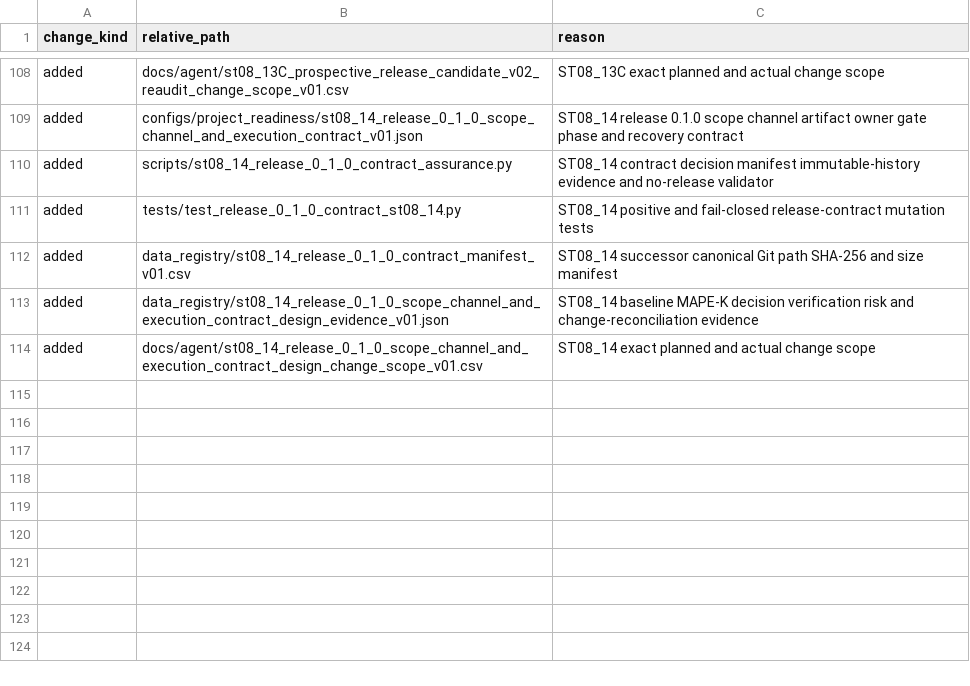
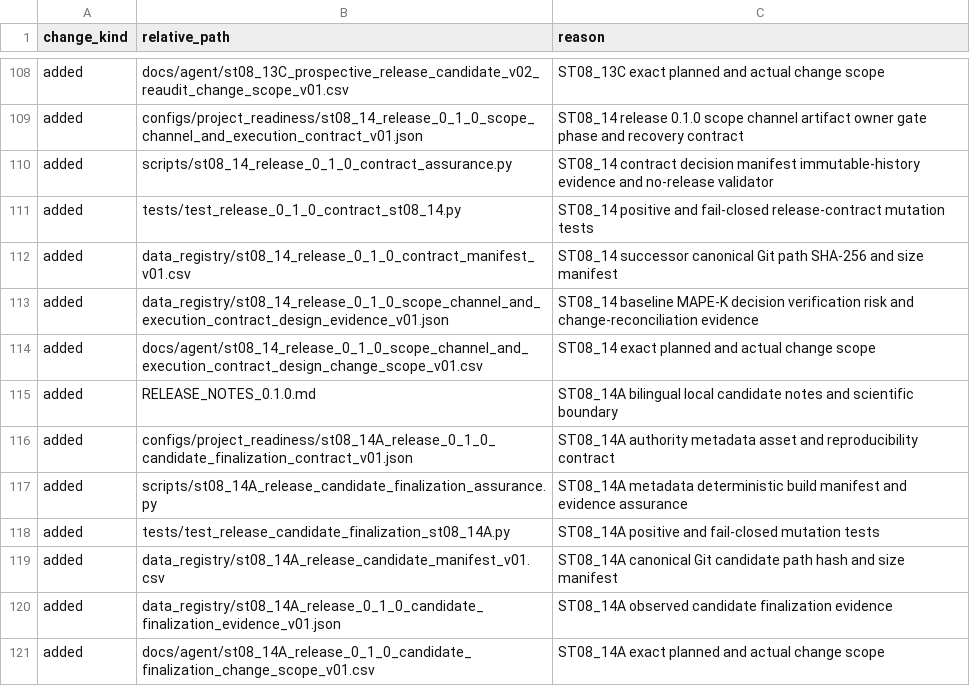
Before and after one commit to Vanargo/ML-CRA, a CSV file: docs/agent/pilot_change_scope_v01.csv, drawn as a sheet; only a part is shown, gaps mark what is left out; the diff names each change by its address in the sheet, - before the commit and + after, or states it on an @@ line.

Commit message:
Finalize ST08_14A release 0.1.0 candidate

```diff
--- a/docs/agent/pilot_change_scope_v01.csv
+++ b/docs/agent/pilot_change_scope_v01.csv
+row 115: added | RELEASE_NOTES_0.1.0.md | ST08_14A bilingual local candidate notes and scientific boundary
+row 116: added | configs/project_readiness/st08_14A_release_0_1_0_candidate_finalization_contract_v01.json | ST08_14A authority metadata asset and reproducibility contract
+row 117: added | scripts/st08_14A_release_candidate_finalization_assurance.py | ST08_14A metadata deterministic build manifest and evidence assurance
+row 118: added | tests/test_release_candidate_finalization_st08_14A.py | ST08_14A positive and fail-closed mutation tests
+row 119: added | data_registry/st08_14A_release_candidate_manifest_v01.csv | ST08_14A canonical Git candidate path hash and size manifest
+row 120: added | data_registry/st08_14A_release_0_1_0_candidate_finalization_evidence_v01.json | ST08_14A observed candidate finalization evidence
+row 121: added | docs/agent/st08_14A_release_0_1_0_candidate_finalization_change_scope_v01.csv | ST08_14A exact planned and actual change scope
```
Also changed, not shown: 20 other files.
